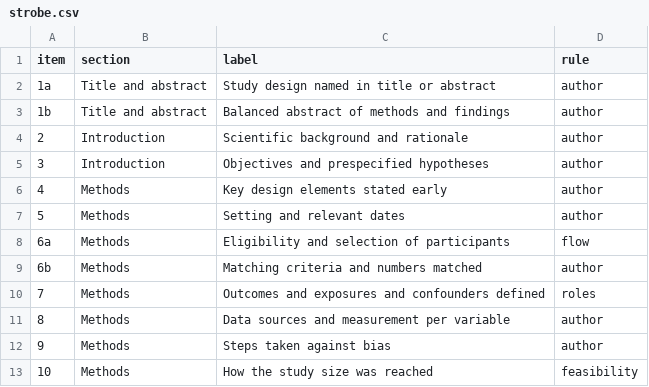
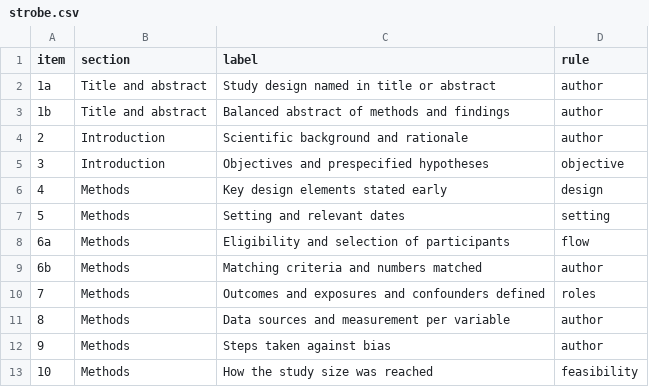
Before and after one commit to lauyeehow1986-hub/analysis, a CSV file: inst/templates/checklists/strobe.csv, drawn as a sheet; only a part is shown.

```diff
--- a/inst/templates/checklists/strobe.csv
+++ b/inst/templates/checklists/strobe.csv
@@ -4,5 +4,5 @@ item,section,label,rule
 2,Introduction,Scientific background and rationale,author
-3,Introduction,Objectives and prespecified hypotheses,author
-4,Methods,Key design elements stated early,author
-5,Methods,Setting and relevant dates,author
+3,Introduction,Objectives and prespecified hypotheses,objective
+4,Methods,Key design elements stated early,design
+5,Methods,Setting and relevant dates,setting
 6a,Methods,Eligibility and selection of participants,flow
```
Also changed, not shown: 10 other files.
